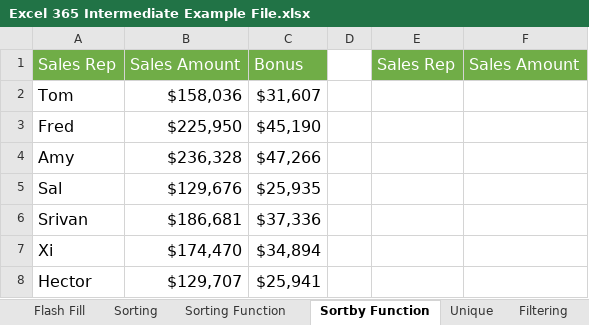
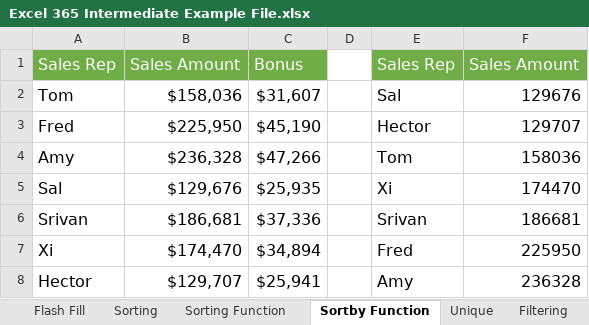
Before and after one commit to Edelhh/Aprendizaje_Excel, an Excel workbook: Excel 365 Intermediate Example File.xlsx, sheet Sortby Function, drawn as a sheet; values as stored, in another font and other column widths than the file's, no borders; the diff names each change by its address in the sheet, - before the commit and + after, or states it on an @@ line.

```diff
--- a/Excel 365 Intermediate Example File.xlsx (sheet Sortby Function)
+++ b/Excel 365 Intermediate Example File.xlsx (sheet Sortby Function)
-E2: (empty)
+E2: Sal
-F2: (empty)
+F2: 129676
-E3: (empty)
+E3: Hector
-F3: (empty)
+F3: 129707
-E4: (empty)
+E4: Tom
-F4: (empty)
+F4: 158036
-E5: (empty)
+E5: Xi
-F5: (empty)
+F5: 174470
-E6: (empty)
+E6: Srivan
-F6: (empty)
+F6: 186681
-E7: (empty)
+E7: Fred
-F7: (empty)
+F7: 225950
-E8: (empty)
+E8: Amy
-F8: (empty)
+F8: 236328
```
Also changed, not shown: sheet Sorting Function, sheet Sorting.
